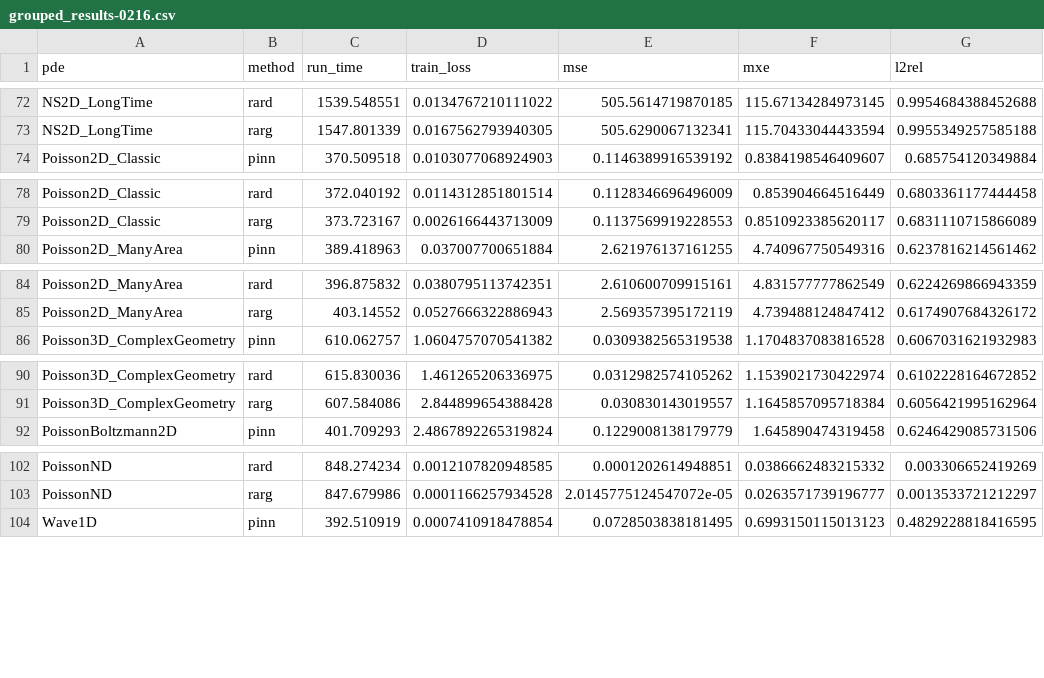
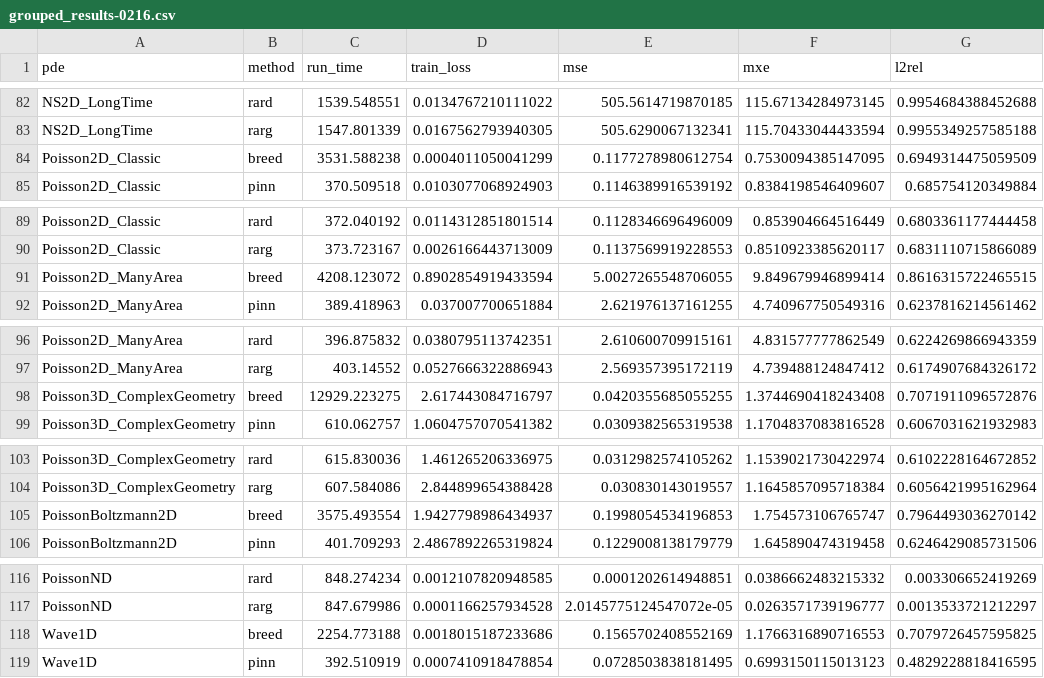
Before and after one commit to svdcvt/PINNacle, a CSV file: results/grouped_results-0216.csv, drawn as a sheet; only a part is shown, gaps mark what is left out; the diff covers the shown part only.

Commit message:
added breed exp results, fixed plot script when not enough methods

```diff
--- a/results/grouped_results-0216.csv
+++ b/results/grouped_results-0216.csv
@@ -73,2 +83,3 @@ NS2D_LongTime,rard,1539.548551,0.0134767210111022,505.5614719870185,115.67134284
 NS2D_LongTime,rarg,1547.801339,0.0167562793940305,505.6290067132341,115.70433044433594,0.9955349257585188
+Poisson2D_Classic,breed,3531.588238,0.0004011050041299,0.1177278980612754,0.7530094385147095,0.6949314475059509
 Poisson2D_Classic,pinn,370.509518,0.0103077068924903,0.1146389916539192,0.8384198546409607,0.685754120349884
@@ -79,2 +90,3 @@ Poisson2D_Classic,rard,372.040192,0.0114312851801514,0.1128346696496009,0.853904
 Poisson2D_Classic,rarg,373.723167,0.0026166443713009,0.1137569919228553,0.8510923385620117,0.6831110715866089
+Poisson2D_ManyArea,breed,4208.123072,0.8902854919433594,5.0027265548706055,9.849679946899414,0.8616315722465515
 Poisson2D_ManyArea,pinn,389.418963,0.037007700651884,2.621976137161255,4.740967750549316,0.6237816214561462
@@ -85,2 +97,3 @@ Poisson2D_ManyArea,rard,396.875832,0.0380795113742351,2.610600709915161,4.831577
 Poisson2D_ManyArea,rarg,403.14552,0.0527666322886943,2.569357395172119,4.739488124847412,0.6174907684326172
+Poisson3D_ComplexGeometry,breed,12929.223275,2.617443084716797,0.0420355685055255,1.3744690418243408,0.7071911096572876
 Poisson3D_ComplexGeometry,pinn,610.062757,1.0604757070541382,0.0309382565319538,1.1704837083816528,0.6067031621932983
@@ -91,2 +104,3 @@ Poisson3D_ComplexGeometry,rard,615.830036,1.461265206336975,0.0312982574105262,1
 Poisson3D_ComplexGeometry,rarg,607.584086,2.844899654388428,0.030830143019557,1.1645857095718384,0.6056421995162964
+PoissonBoltzmann2D,breed,3575.493554,1.9427798986434937,0.1998054534196853,1.754573106765747,0.7964493036270142
 PoissonBoltzmann2D,pinn,401.709293,2.4867892265319824,0.1229008138179779,1.645890474319458,0.6246429085731506
@@ -103,2 +117,3 @@ PoissonND,rard,848.274234,0.0012107820948585,0.0001202614948851,0.03866624832153
 PoissonND,rarg,847.679986,0.0001166257934528,2.0145775124547072e-05,0.0263571739196777,0.0013533721212297
+Wave1D,breed,2254.773188,0.0018015187233686,0.1565702408552169,1.1766316890716553,0.7079726457595825
 Wave1D,pinn,392.510919,0.0007410918478854,0.0728503838181495,0.6993150115013123,0.4829228818416595
```
Also changed, not shown: 12 added rows elsewhere in this file, 4 other files.
